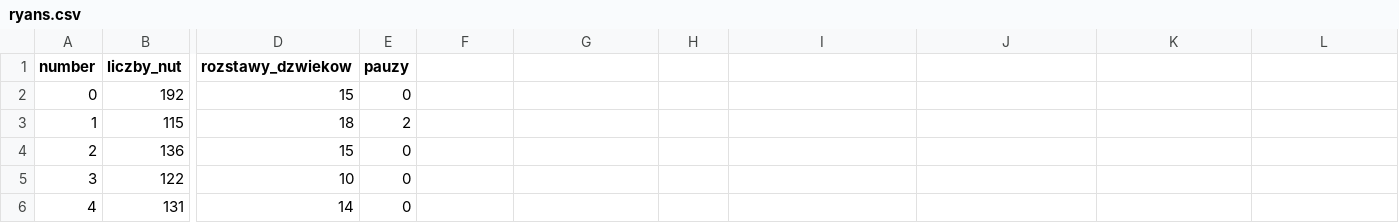
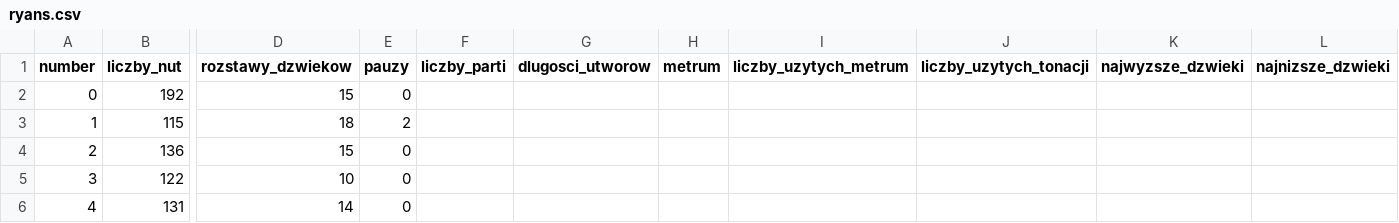
Before and after one commit to DominikaJedynak/AI_music_project, a CSV file: ryans.csv, drawn as a sheet; only a part is shown, gaps mark what is left out; the diff names each change by its address in the sheet, - before the commit and + after, or states it on an @@ line.

Commit message:
Update ryans.csv

```diff
--- a/ryans.csv
+++ b/ryans.csv
-F1: (empty)
+F1: liczby_parti
-G1: (empty)
+G1: dlugosci_utworow
-H1: (empty)
+H1: metrum
-I1: (empty)
+I1: liczby_uzytych_metrum
-J1: (empty)
+J1: liczby_uzytych_tonacji
-K1: (empty)
+K1: najwyzsze_dzwieki
-L1: (empty)
+L1: najnizsze_dzwieki
```
